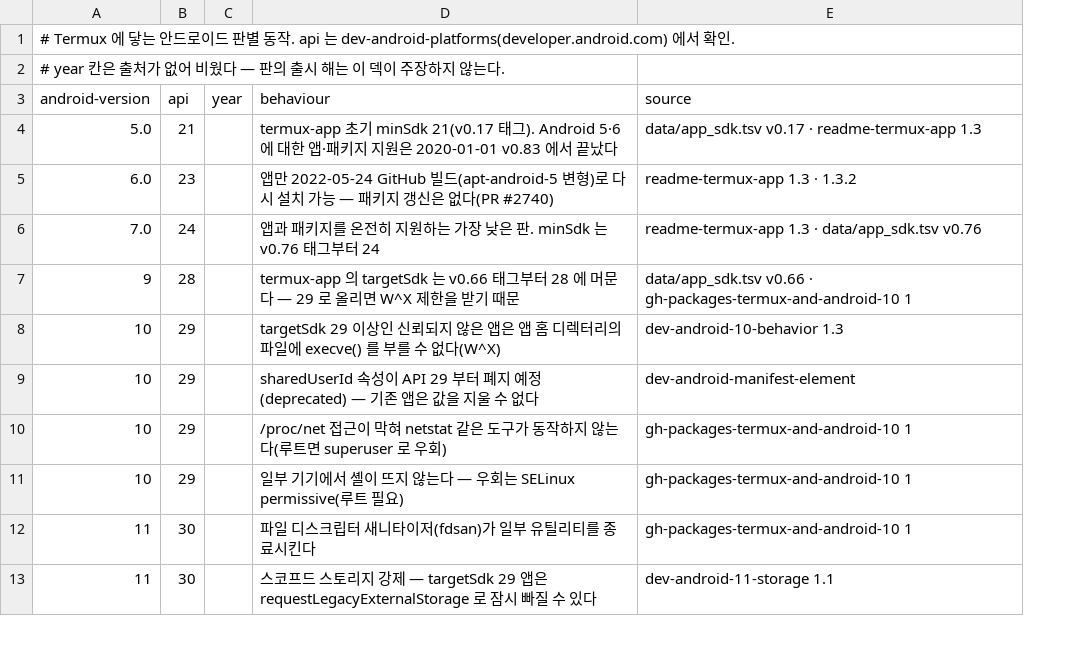
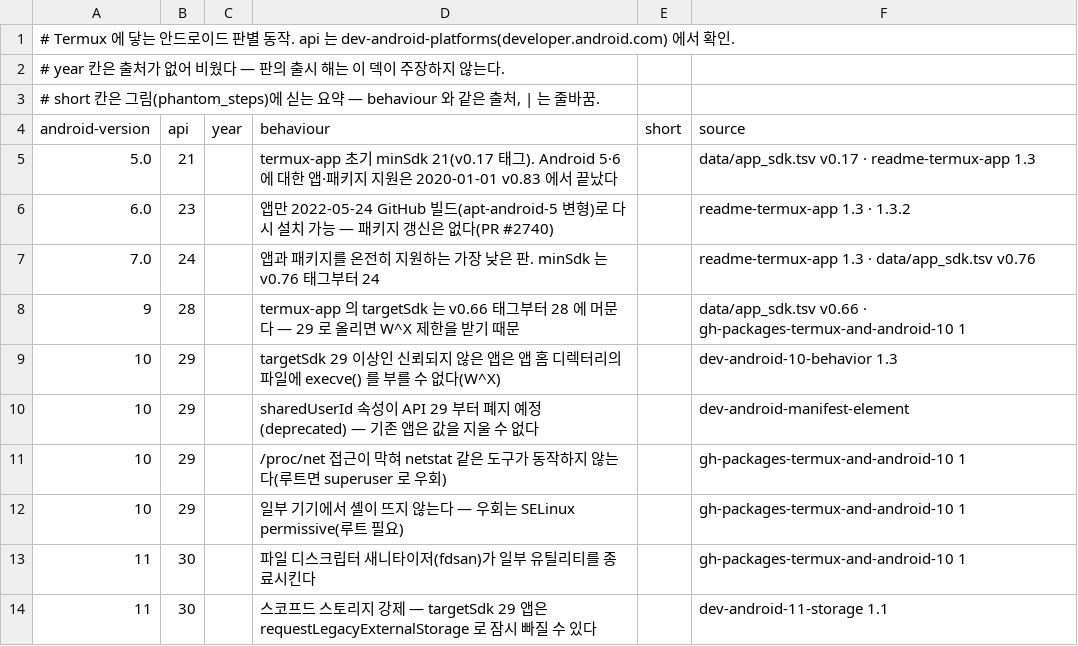
Before and after one commit to chobocho/treasure_house, a TSV file: termux/data/android.tsv, drawn as a sheet; only a part is shown; addresses are those after the commit; the diff names each change by its address in the sheet, - before the commit and + after, or states it on an @@ line.

```diff
--- a/termux/data/android.tsv
+++ b/termux/data/android.tsv
+column E (short), empty
+row 3: # short 칸은 그림(phantom_steps)에 싣는 요약 — behaviour 와 같은 출처, | 는 줄바꿈.
```
Also changed, not shown: termux/data/docs.tsv, termux/data/repos.tsv, 43 other files.
